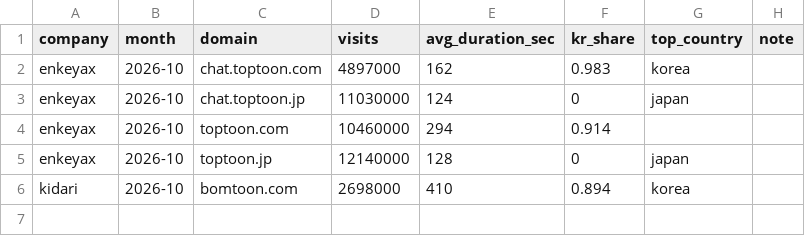
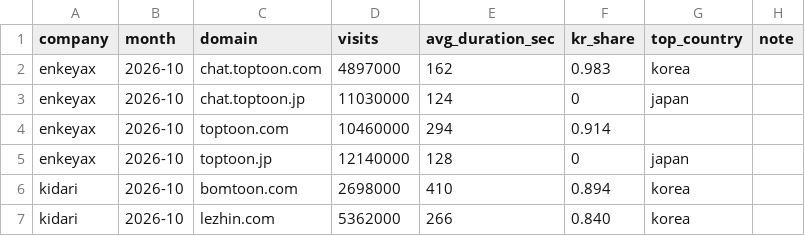
Before and after one commit to Hamnipig/webtoon-alt-tracker, a CSV file: data/manual/similarweb.csv, drawn as a sheet; the diff names each change by its address in the sheet, - before the commit and + after, or states it on an @@ line.

Commit message:
manual: similarweb input #6 [skip ci]

```diff
--- a/data/manual/similarweb.csv
+++ b/data/manual/similarweb.csv
+row 7: kidari | 2026-10 | lezhin.com | 5362000 | 266 | 0.840 | korea
```
Also changed, not shown: 3 other files.
